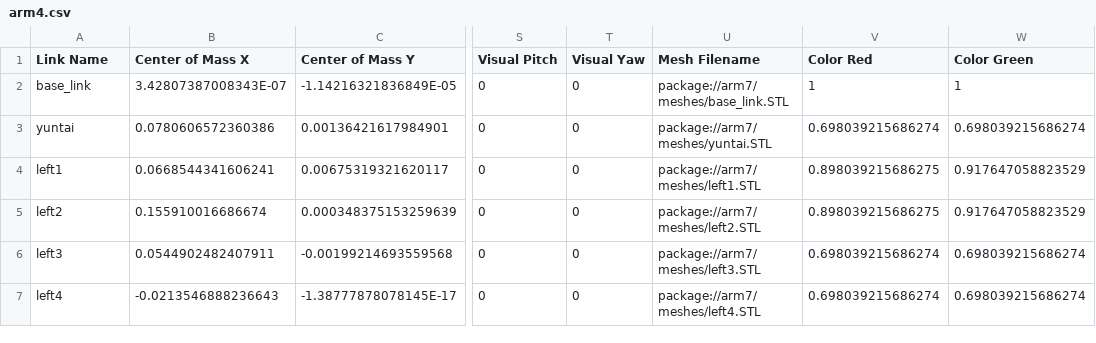
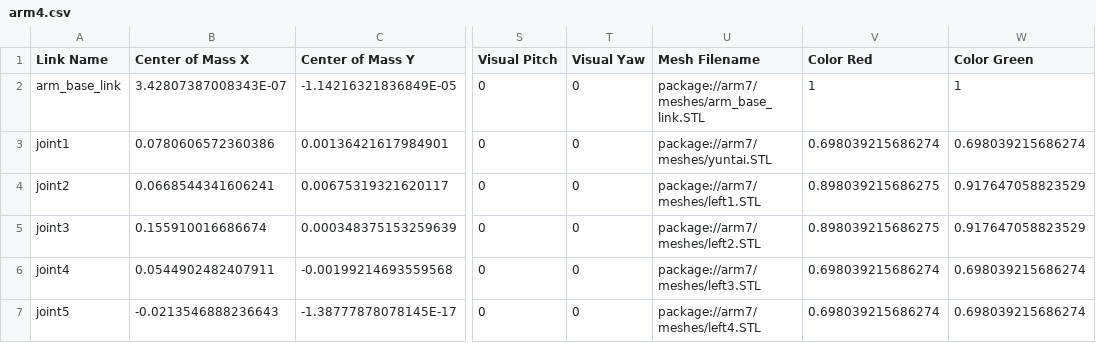
Before and after one commit to lyz1202dt/AT_robot-lab, a CSV file: src/arm/model/arm4.csv, drawn as a sheet; only a part is shown, gaps mark what is left out; the diff names each change by its address in the sheet, - before the commit and + after, or states it on an @@ line.

Commit message:
将当前的模型的base_link修改为arm_base_link

```diff
--- a/src/arm/model/arm4.csv
+++ b/src/arm/model/arm4.csv
-A2 (Link Name): base_link
+A2 (Link Name): arm_base_link
-U2 (Mesh Filename): package://arm7/meshes/base_link.STL
+U2 (Mesh Filename): package://arm7/meshes/arm_base_link.STL
-A3 (Link Name): yuntai
+A3 (Link Name): joint1
-A4 (Link Name): left1
+A4 (Link Name): joint2
-A5 (Link Name): left2
+A5 (Link Name): joint3
-A6 (Link Name): left3
+A6 (Link Name): joint4
-A7 (Link Name): left4
+A7 (Link Name): joint5
```
Also changed, not shown: 7 other files.
